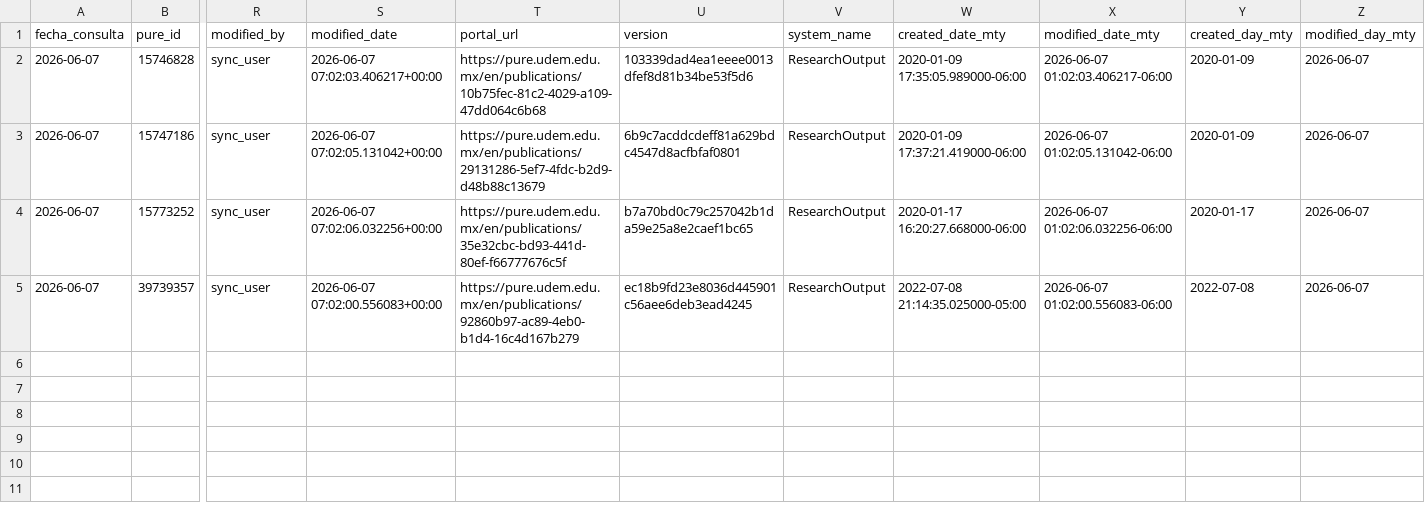
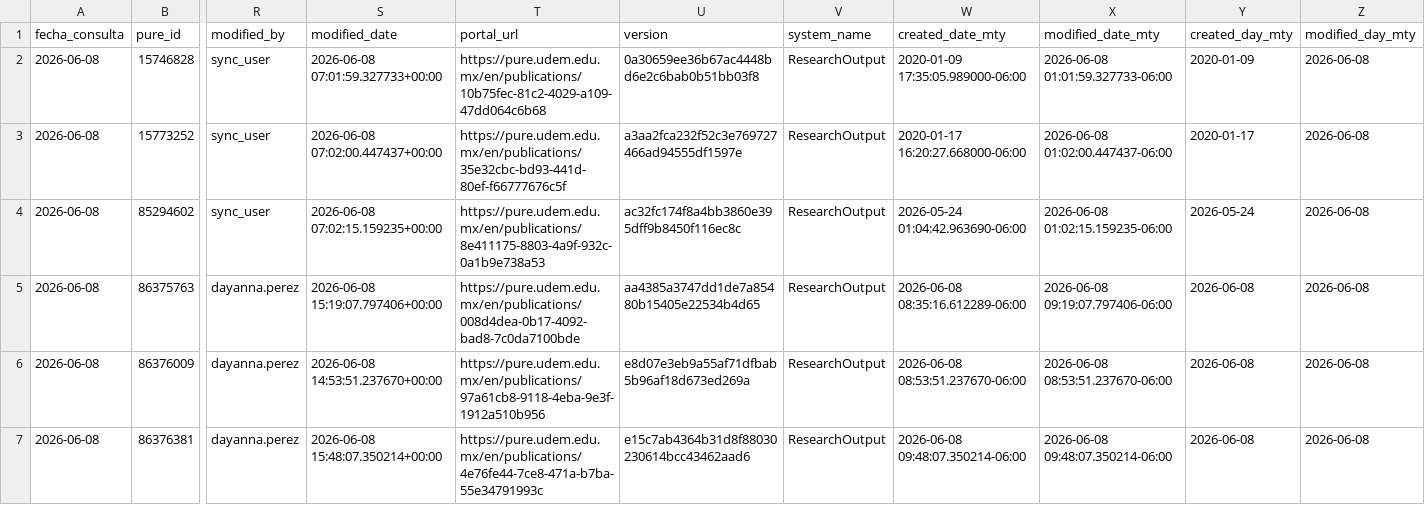
Before and after one commit to victorinox93/pure_daily, a CSV file: data/pure_modificados_hoy_con_autores.csv, drawn as a sheet; only a part is shown, gaps mark what is left out; removed rows and columns are numbered as before the commit, all else as after; rows hold the shown columns only; the diff names each change by its address in the sheet, - before the commit and + after, or states it on an @@ line.

```diff
--- a/data/pure_modificados_hoy_con_autores.csv
+++ b/data/pure_modificados_hoy_con_autores.csv
-A2 (fecha_consulta): 2026-06-07
+A2 (fecha_consulta): 2026-06-08
-S2 (modified_date): 2026-06-07 07:02:03.406217+00:00
+S2 (modified_date): 2026-06-08 07:01:59.327733+00:00
-U2 (version): 103339dad4ea1eeee0013dfef8d81b34be53f5d6
+U2 (version): 0a30659ee36b67ac4448bd6e2c6bab0b51bb03f8
-X2 (modified_date_mty): 2026-06-07 01:02:03.406217-06:00
+X2 (modified_date_mty): 2026-06-08 01:01:59.327733-06:00
-Z2 (modified_day_mty): 2026-06-07
+Z2 (modified_day_mty): 2026-06-08
-row 3: 2026-06-07 | 15747186 | sync_user | 2026-06-07 07:02:05.131042+00:00 | https://pure.udem.edu.mx/en/publications/29131286-5ef7-4fdc-b2d9-d48b88c13679 | 6b9c7acddcdeff81a629bdc4547d8acfbfaf0801 | ResearchOutput | 2020-01-09 17:37:21.419000-06:00 | 2026-06-07 01:02:05.131042-06:00 | 2020-01-09 | 2026-06-07
-A3 (fecha_consulta): 2026-06-07
+A3 (fecha_consulta): 2026-06-08
-S3 (modified_date): 2026-06-07 07:02:06.032256+00:00
+S3 (modified_date): 2026-06-08 07:02:00.447437+00:00
-U3 (version): b7a70bd0c79c257042b1da59e25a8e2caef1bc65
+U3 (version): a3aa2fca232f52c3e769727466ad94555df1597e
-X3 (modified_date_mty): 2026-06-07 01:02:06.032256-06:00
+X3 (modified_date_mty): 2026-06-08 01:02:00.447437-06:00
-Z3 (modified_day_mty): 2026-06-07
+Z3 (modified_day_mty): 2026-06-08
-row 5: 2026-06-07 | 39739357 | sync_user | 2026-06-07 07:02:00.556083+00:00 | https://pure.udem.edu.mx/en/publications/92860b97-ac89-4eb0-b1d4-16c4d167b279 | ec18b9fd23e8036d445901c56aee6deb3ead4245 | ResearchOutput | 2022-07-08 21:14:35.025000-05:00 | 2026-06-07 01:02:00.556083-06:00 | 2022-07-08 | 2026-06-07
+row 4: 2026-06-08 | 85294602 | sync_user | 2026-06-08 07:02:15.159235+00:00 | https://pure.udem.edu.mx/en/publications/8e411175-8803-4a9f-932c-0a1b9e738a53 | ac32fc174f8a4bb3860e395dff9b8450f116ec8c | ResearchOutput | 2026-05-24 01:04:42.963690-06:00 | 2026-06-08 01:02:15.159235-06:00 | 2026-05-24 | 2026-06-08
+row 5: 2026-06-08 | 86375763 | dayanna.perez | 2026-06-08 15:19:07.797406+00:00 | https://pure.udem.edu.mx/en/publications/008d4dea-0b17-4092-bad8-7c0da7100bde | aa4385a3747dd1de7a85480b15405e22534b4d65 | ResearchOutput | 2026-06-08 08:35:16.612289-06:00 | 2026-06-08 09:19:07.797406-06:00 | 2026-06-08 | 2026-06-08
+row 6: 2026-06-08 | 86376009 | dayanna.perez | 2026-06-08 14:53:51.237670+00:00 | https://pure.udem.edu.mx/en/publications/97a61cb8-9118-4eba-9e3f-1912a510b956 | e8d07e3eb9a55af71dfbab5b96af18d673ed269a | ResearchOutput | 2026-06-08 08:53:51.237670-06:00 | 2026-06-08 08:53:51.237670-06:00 | 2026-06-08 | 2026-06-08
+row 7: 2026-06-08 | 86376381 | dayanna.perez | 2026-06-08 15:48:07.350214+00:00 | https://pure.udem.edu.mx/en/publications/4e76fe44-7ce8-471a-b7ba-55e34791993c | e15c7ab4364b31d8f88030230614bcc43462aad6 | ResearchOutput | 2026-06-08 09:48:07.350214-06:00 | 2026-06-08 09:48:07.350214-06:00 | 2026-06-08 | 2026-06-08
```
Also changed, not shown: data/pure_nuevos_hoy_con_autores.csv, data/pure_resumen_diario.csv, 3 other files.
